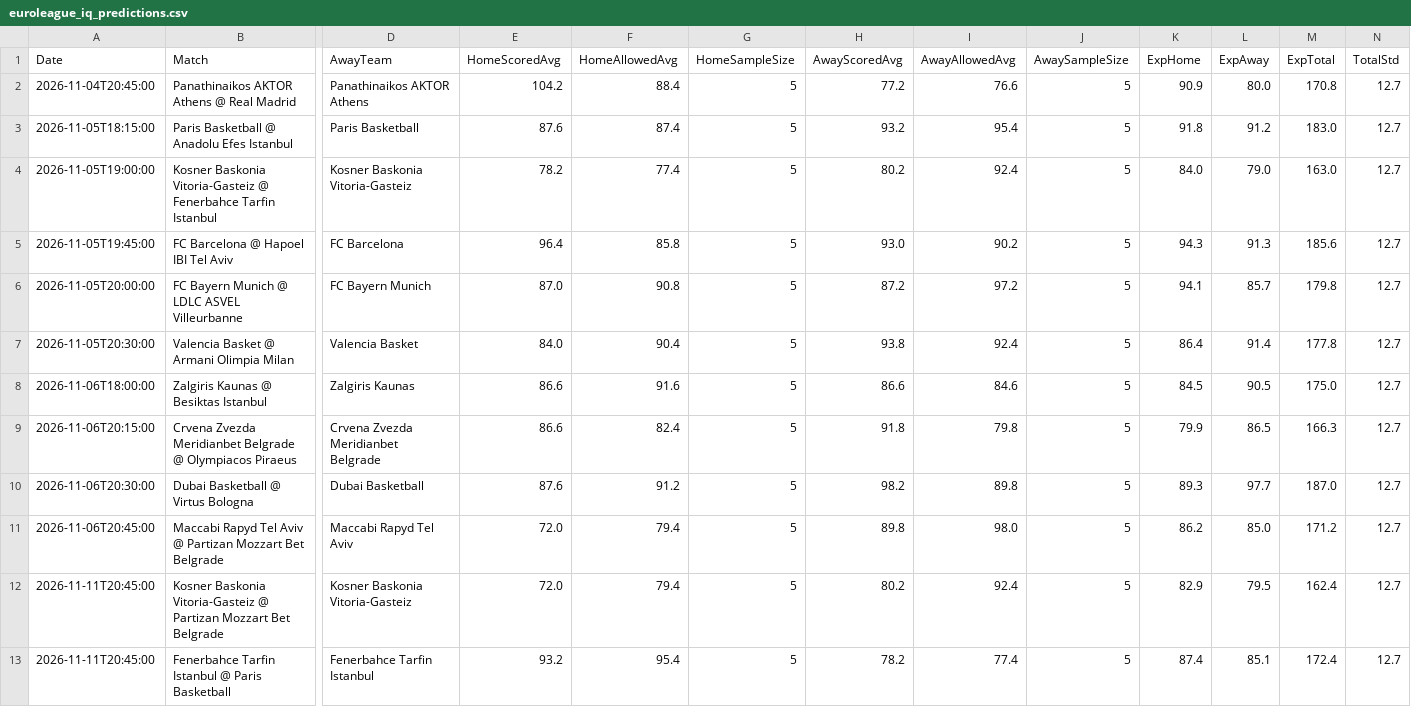
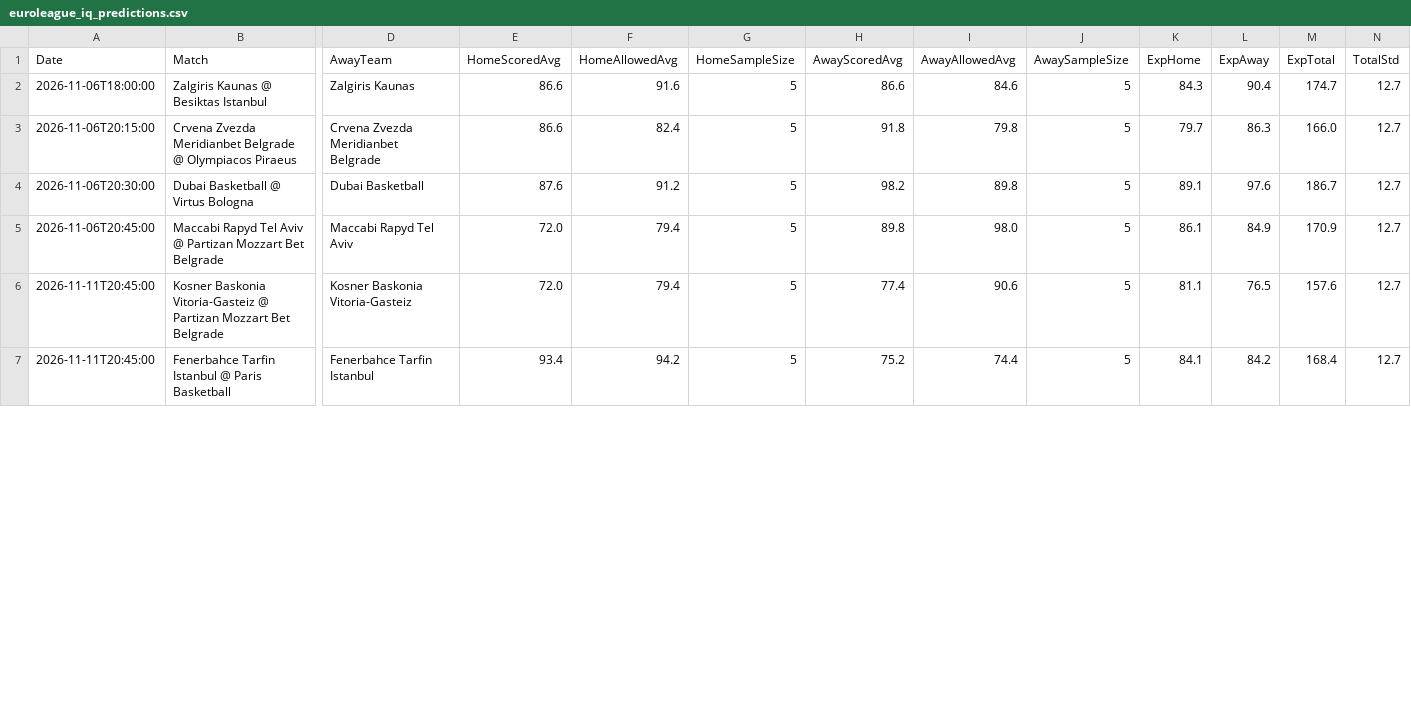
Before and after one commit to niibaboo/Euro-Basketball-, a CSV file: docs/euroleague_iq_predictions.csv, drawn as a sheet; only a part is shown, gaps mark what is left out; removed rows and columns are numbered as before the commit, all else as after; rows hold the shown columns only; the diff covers the shown part only; the diff names each change by its address in the sheet, - before the commit and + after, or states it on an @@ line.

```diff
--- a/docs/euroleague_iq_predictions.csv
+++ b/docs/euroleague_iq_predictions.csv
-row 2: 2026-11-04T20:45:00 | Panathinaikos AKTOR Athens @ Real Madrid | Panathinaikos AKTOR Athens | 104.2 | 88.4 | 5 | 77.2 | 76.6 | 5 | 90.9 | 80.0 | 170.8 | 12.7
-row 3: 2026-11-05T18:15:00 | Paris Basketball @ Anadolu Efes Istanbul | Paris Basketball | 87.6 | 87.4 | 5 | 93.2 | 95.4 | 5 | 91.8 | 91.2 | 183.0 | 12.7
-row 4: 2026-11-05T19:00:00 | Kosner Baskonia Vitoria-Gasteiz @ Fenerbahce Tarfin Istanbul | Kosner Baskonia Vitoria-Gasteiz | 78.2 | 77.4 | 5 | 80.2 | 92.4 | 5 | 84.0 | 79.0 | 163.0 | 12.7
-row 5: 2026-11-05T19:45:00 | FC Barcelona @ Hapoel IBI Tel Aviv | FC Barcelona | 96.4 | 85.8 | 5 | 93.0 | 90.2 | 5 | 94.3 | 91.3 | 185.6 | 12.7
-row 6: 2026-11-05T20:00:00 | FC Bayern Munich @ LDLC ASVEL Villeurbanne | FC Bayern Munich | 87.0 | 90.8 | 5 | 87.2 | 97.2 | 5 | 94.1 | 85.7 | 179.8 | 12.7
-row 7: 2026-11-05T20:30:00 | Valencia Basket @ Armani Olimpia Milan | Valencia Basket | 84.0 | 90.4 | 5 | 93.8 | 92.4 | 5 | 86.4 | 91.4 | 177.8 | 12.7
-K2 (ExpHome): 84.5
+K2 (ExpHome): 84.3
-L2 (ExpAway): 90.5
+L2 (ExpAway): 90.4
-M2 (ExpTotal): 175.0
+M2 (ExpTotal): 174.7
-K3 (ExpHome): 79.9
+K3 (ExpHome): 79.7
-L3 (ExpAway): 86.5
+L3 (ExpAway): 86.3
-M3 (ExpTotal): 166.3
+M3 (ExpTotal): 166.0
-K4 (ExpHome): 89.3
+K4 (ExpHome): 89.1
-L4 (ExpAway): 97.7
+L4 (ExpAway): 97.6
-M4 (ExpTotal): 187.0
+M4 (ExpTotal): 186.7
-K5 (ExpHome): 86.2
+K5 (ExpHome): 86.1
-L5 (ExpAway): 85.0
+L5 (ExpAway): 84.9
-M5 (ExpTotal): 171.2
+M5 (ExpTotal): 170.9
-H6 (AwayScoredAvg): 80.2
+H6 (AwayScoredAvg): 77.4
-I6 (AwayAllowedAvg): 92.4
+I6 (AwayAllowedAvg): 90.6
-K6 (ExpHome): 82.9
+K6 (ExpHome): 81.1
-L6 (ExpAway): 79.5
+L6 (ExpAway): 76.5
-M6 (ExpTotal): 162.4
+M6 (ExpTotal): 157.6
-E7 (HomeScoredAvg): 93.2
+E7 (HomeScoredAvg): 93.4
-F7 (HomeAllowedAvg): 95.4
+F7 (HomeAllowedAvg): 94.2
-H7 (AwayScoredAvg): 78.2
+H7 (AwayScoredAvg): 75.2
-I7 (AwayAllowedAvg): 77.4
+I7 (AwayAllowedAvg): 74.4
-K7 (ExpHome): 87.4
+K7 (ExpHome): 84.1
-L7 (ExpAway): 85.1
+L7 (ExpAway): 84.2
-M7 (ExpTotal): 172.4
+M7 (ExpTotal): 168.4
```
Also changed, not shown: 3 added rows and 25 edited cells elsewhere in this file, 5 other files.
